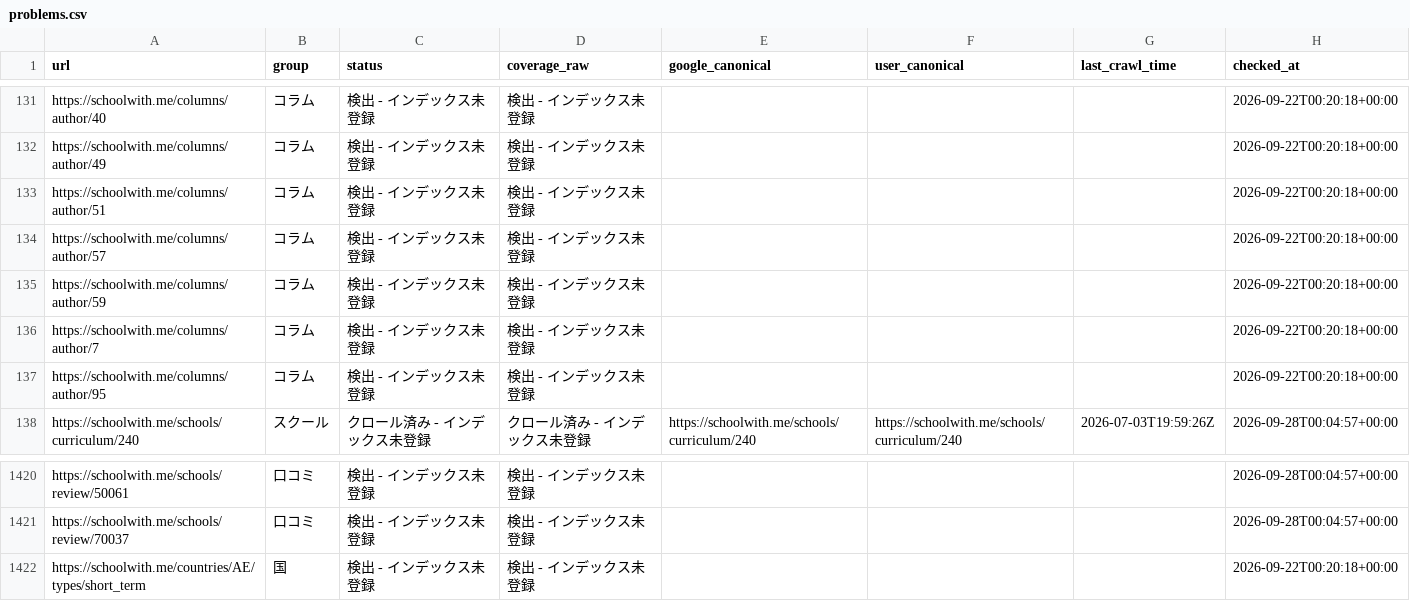
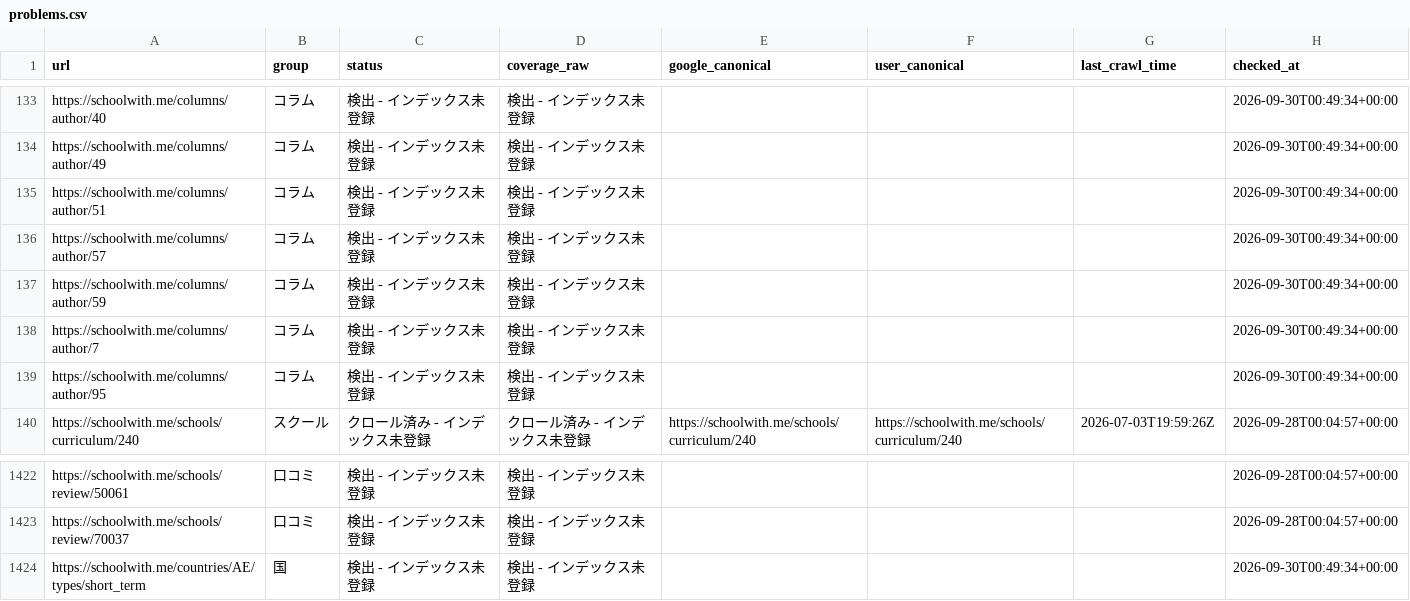
Before and after one commit to riku0704/sw-noindex-tracking, a CSV file: docs/index-status/problems.csv, drawn as a sheet; only a part is shown, gaps mark what is left out; addresses are those after the commit; the diff covers the shown part only; the diff names each change by its address in the sheet, - before the commit and + after, or states it on an @@ line.

```diff
--- a/docs/index-status/problems.csv
+++ b/docs/index-status/problems.csv
-H133:H139 (checked_at): 2026-09-22T00:20:18+00:00
+H133:H139 (checked_at): 2026-09-30T00:49:34+00:00
-H1424 (checked_at): 2026-09-22T00:20:18+00:00
+H1424 (checked_at): 2026-09-30T00:49:34+00:00
```
Also changed, not shown: 2 added rows and 26 edited cells elsewhere in this file, docs/index-status/changes.csv, index_status/daily.csv, 5 other files.
